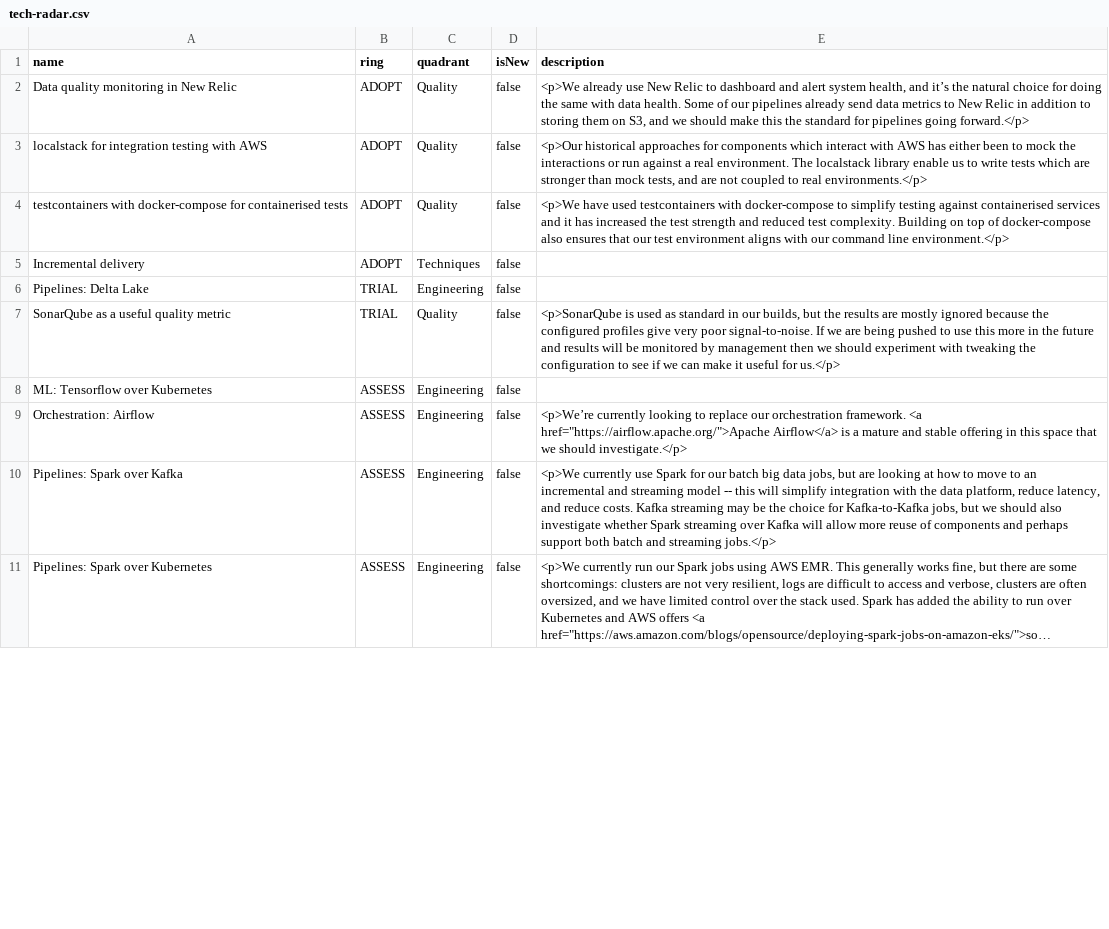
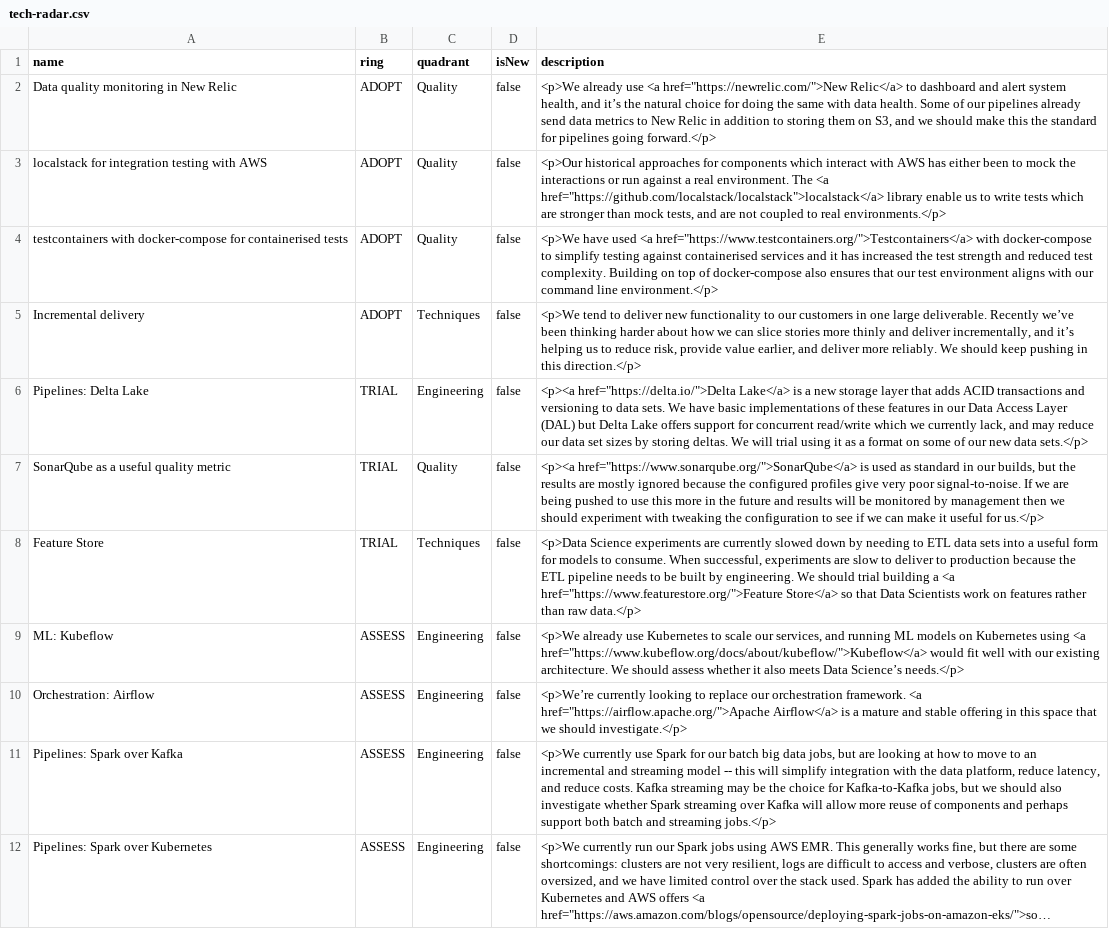
Before and after one commit to stubillwhite/tech-radar, a CSV file: tech-radar.csv, drawn as a sheet; only a part is shown; long unchanged cells end in …; the diff covers the shown part only.

Commit message:
First working cut of the tech radar

```diff
--- a/tech-radar.csv
+++ b/tech-radar.csv
@@ -1,9 +1,10 @@
 name,ring,quadrant,isNew,description
-"Data quality monitoring in New Relic","ADOPT","Quality","false","<p>We already use New Relic to dashboard and alert system health, and it’s the natural choice for doing the same with data health. Some of our pipelines already send data metrics to New Relic in addition to storing them on S3, and we should make this the standard for pipelines going forward.</p>"
-"localstack for integration testing with AWS","ADOPT","Quality","false","<p>Our historical approaches for components which interact with AWS has either been to mock the interactions or run against a real environment. The localstack library enable us to write tests which are stronger than mock tests, and are not coupled to real environments.</p>"
-"testcontainers with docker-compose for containerised tests","ADOPT","Quality","false","<p>We have used testcontainers with docker-compose to simplify testing against containerised services and it has increased the test strength and reduced test complexity. Building on top of docker-compose also ensures that our test environment aligns with our command line environment.</p>"
-"Incremental delivery","ADOPT","Techniques","false",""
-"Pipelines: Delta Lake","TRIAL","Engineering","false",""
-"SonarQube as a useful quality metric","TRIAL","Quality","false","<p>SonarQube is used as standard in our builds, but the results are mostly ignored because the configured profiles give very poor signal-to-noise. If we are being pushed to use this more in the future and results will be monitored by management then we should experiment with tweaking the configuration to see if we can make it useful for us.</p>"
-"ML: Tensorflow over Kubernetes","ASSESS","Engineering","false",""
+"Data quality monitoring in New Relic","ADOPT","Quality","false","<p>We already use <a href=""https://newrelic.com/"">New Relic</a> to dashboard and alert system health, and it’s the natural choice for doing the same with data health. Some of our pipelines already send data metrics to New Relic in addition to storing them on S3, and we should make this the standard for pipelines going forward.</p>"
+"localstack for integration testing with AWS","ADOPT","Quality","false","<p>Our historical approaches for components which interact with AWS has either been to mock the interactions or run against a real environment. The <a href=""https://github.com/localstack/localstack"">localstack</a> library enable us to write tests which are stronger than mock tests, and are not coupled to real environments.</p>"
+"testcontainers with docker-compose for containerised tests","ADOPT","Quality","false","<p>We have used <a href=""https://www.testcontainers.org/"">Testcontainers</a> with docker-compose to simplify testing against containerised services and it has increased the test strength and reduced test complexity. Building on top of docker-compose also ensures that our test environment aligns with our command line environment.</p>"
+"Incremental delivery","ADOPT","Techniques","false","<p>We tend to deliver new functionality to our customers in one large deliverable. Recently we’ve been thinking harder about how we can slice stories more thinly and deliver incrementally, and it’s helping us to reduce risk, provide value earlier, and deliver more reliably. We should keep pushing in this direction.</p>"
+"Pipelines: Delta Lake","TRIAL","Engineering","false","<p><a href=""https://delta.io/"">Delta Lake</a> is a new storage layer that adds ACID transactions and versioning to data sets. We have basic implementations of these features in our Data Access Layer (DAL) but Delta Lake offers support for concurrent read/write which we currently lack, and may reduce our data set sizes by storing deltas. We will trial using it as a format on some of our new data sets.</p>"
+"SonarQube as a useful quality metric","TRIAL","Quality","false","<p><a href=""https://www.sonarqube.org/"">SonarQube</a> is used as standard in our builds, but the results are mostly ignored because the configured profiles give very poor signal-to-noise. If we are being pushed to use this more in the future and results will be monitored by management then we should experiment with tweaking the configuration to see if we can make it useful for us.</p>"
+"Feature Store","TRIAL","Techniques","false","<p>Data Science experiments are currently slowed down by needing to ETL data sets into a useful form for models to consume. When successful, experiments are slow to deliver to production because the ETL pipeline needs to be built by engineering. We should trial building a <a href=""https://www.featurestore.org/"">Feature Store</a> so that Data Scientists work on features rather than raw data.</p>"
+"ML: Kubeflow","ASSESS","Engineering","false","<p>We already use Kubernetes to scale our services, and running ML models on Kubernetes using <a href=""https://www.kubeflow.org/docs/about/kubeflow/"">Kubeflow</a> would fit well with our existing architecture. We should assess whether it also meets Data Science’s needs.</p>"
 "Orchestration: Airflow","ASSESS","Engineering","false","<p>We’re currently looking to replace our orchestration framework. <a href=""https://airflow.apache.org/"">Apache Airflow</a> is a mature and stable offering in this space that we should investigate.</p>"
```
Also changed, not shown: 1 removed row and 5 edited cells elsewhere in this file.
